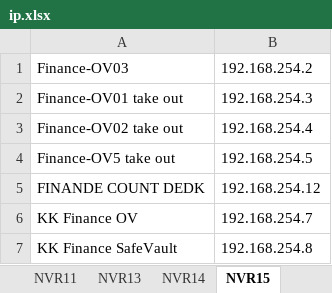
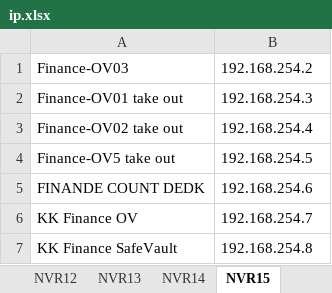
Before and after one commit to chhany007/narong-cctv-team, an Excel workbook: ip.xlsx, sheet NVR15, drawn as a sheet; values as stored, in another font and other column widths than the file's, no borders; the diff names each change by its address in the sheet, - before the commit and + after, or states it on an @@ line.

```diff
--- a/ip.xlsx (sheet NVR15)
+++ b/ip.xlsx (sheet NVR15)
+sheet tab: NVR12
-B5: 192.168.254.12
+B5: 192.168.254.6
```
Also changed, not shown: sheet NVR, sheet NVR14, sheet NVR10, sheet NVR16, other sheet tabs, 5 other files.
